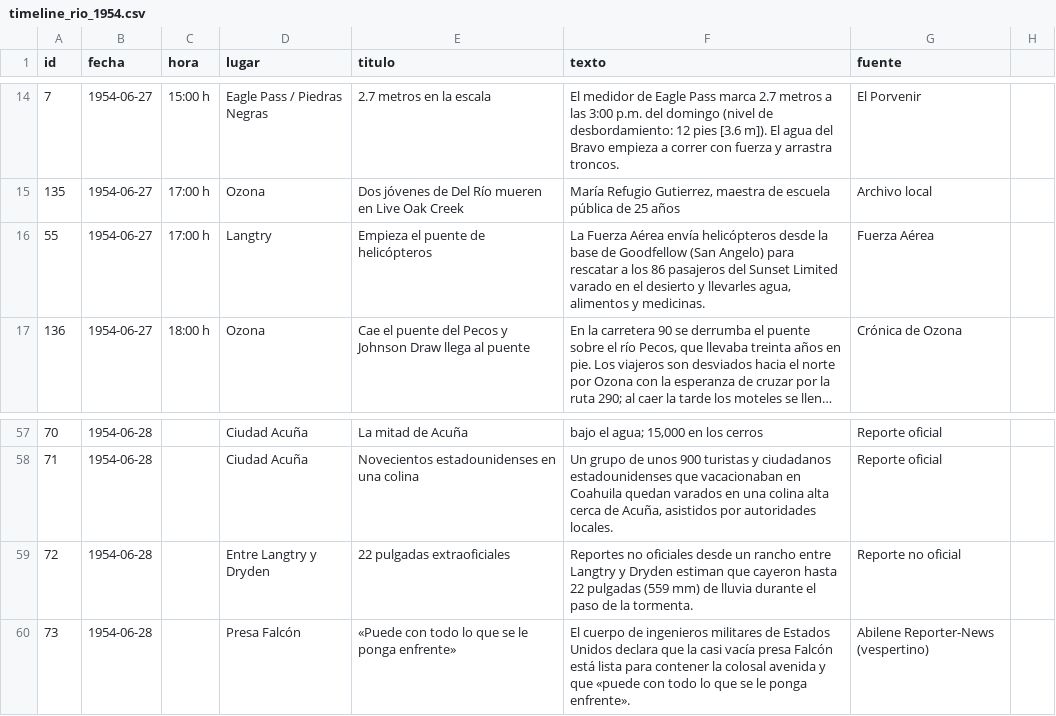
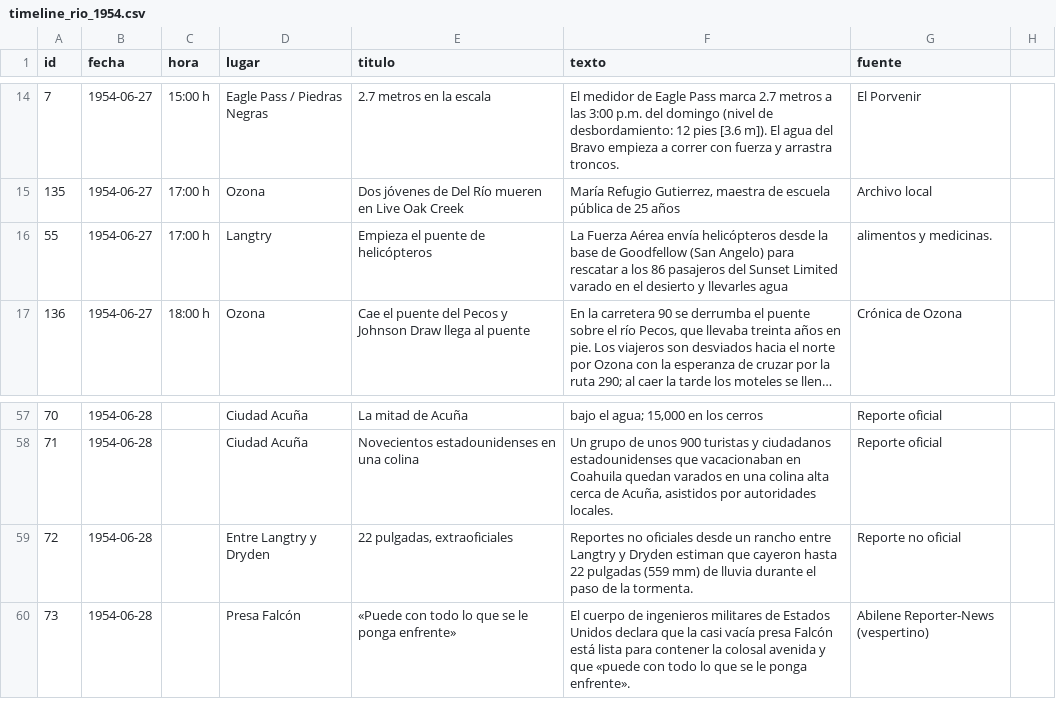
Before and after one commit to matonfaz/el-rio-que-enloquecio, a CSV file: timeline_rio_1954.csv, drawn as a sheet; only a part is shown, gaps mark what is left out; long unchanged cells end in …; the diff names each change by its address in the sheet, - before the commit and + after, or states it on an @@ line.

```diff
--- a/timeline_rio_1954.csv
+++ b/timeline_rio_1954.csv
-F16 (texto): …y llevarles agua, alimentos y medicinas.
+F16 (texto): …y llevarles agua
-G16 (fuente): Fuerza Aérea
+G16 (fuente): alimentos y medicinas.
-E59 (titulo): 22 pulgadas extraoficiales
+E59 (titulo): 22 pulgadas, extraoficiales
```
